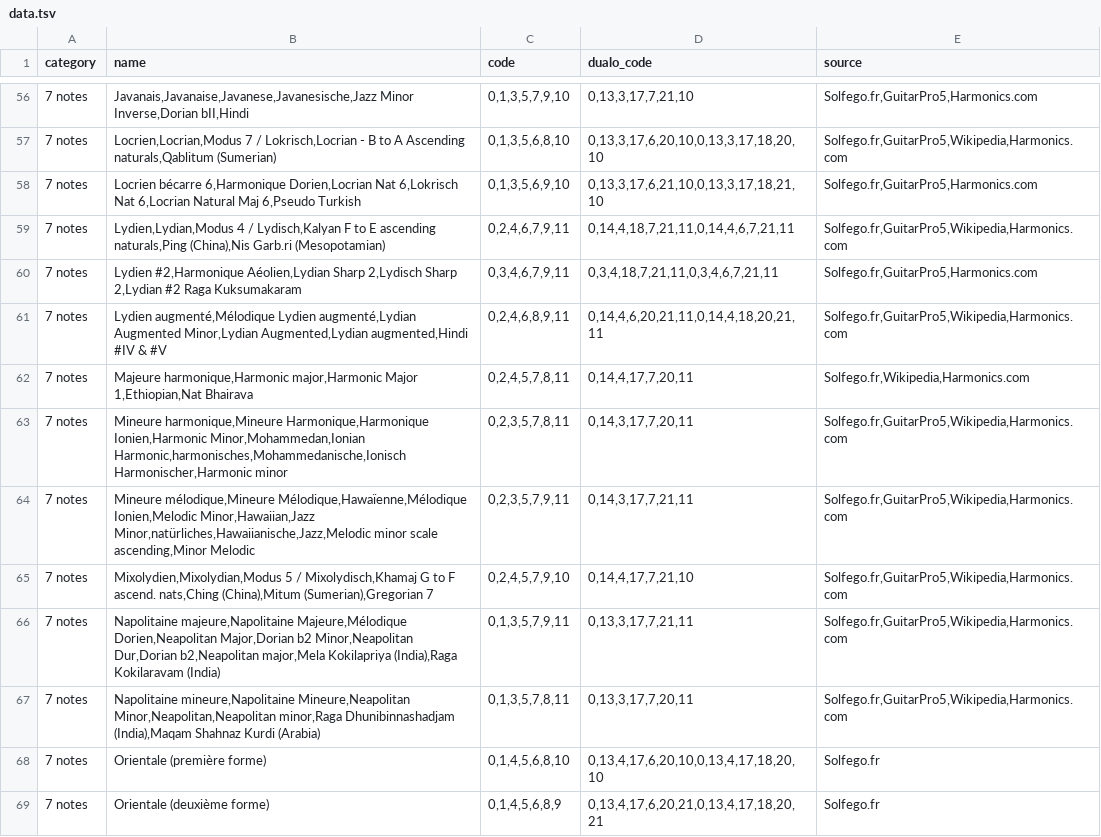
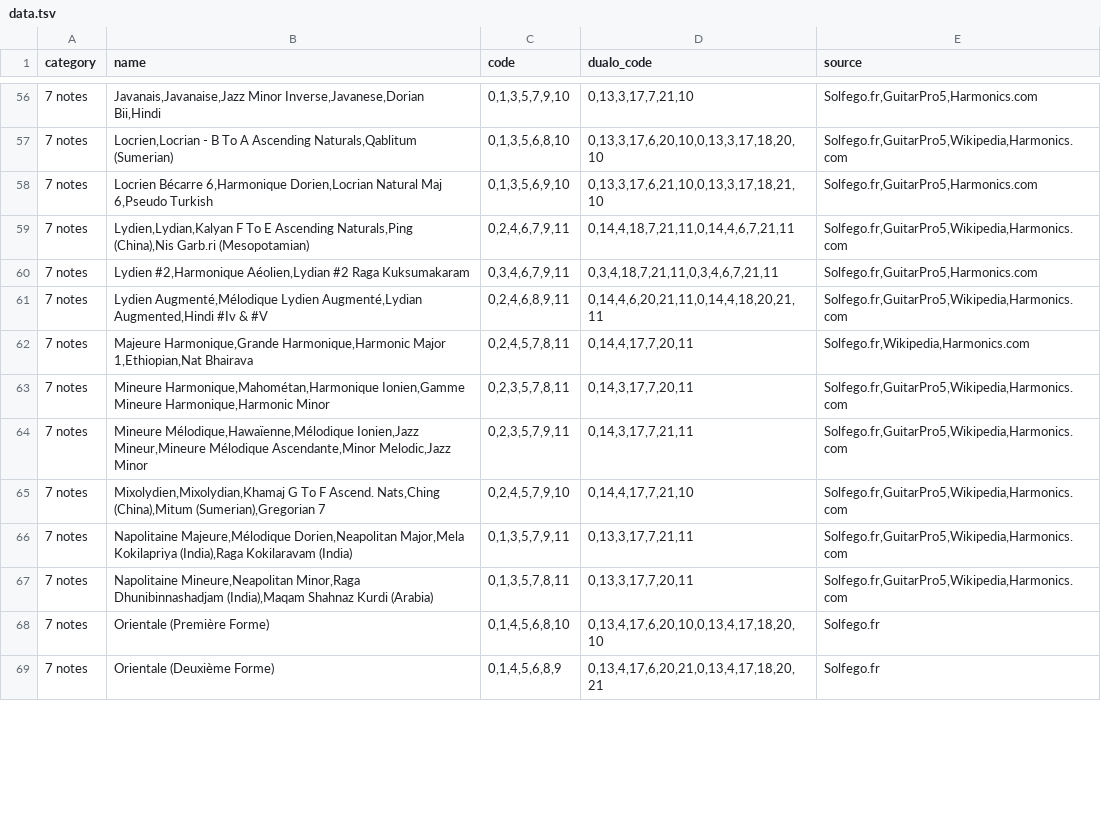
Before and after one commit to open-dualo/du-scales, a TSV file: src/data/data.tsv, drawn as a sheet; only a part is shown, gaps mark what is left out; the diff covers the shown part only.

```diff
--- a/src/data/data.tsv
+++ b/src/data/data.tsv
@@ -56,14 +56,14 @@ category	name	code	dualo_code	source
-7 notes	Javanais,Javanaise,Javanese,Javanesische,Jazz Minor Inverse,Dorian bII,Hindi	0,1,3,5,7,9,10	0,13,3,17,7,21,10	Solfego.fr,GuitarPro5,Harmonics.com
-7 notes	Locrien,Locrian,Modus 7 / Lokrisch,Locrian  - B to A Ascending naturals,Qablitum (Sumerian)	0,1,3,5,6,8,10	0,13,3,17,6,20,10,0,13,3,17,18,20,10	Solfego.fr,GuitarPro5,Wikipedia,Harmonics.com
-7 notes	Locrien bécarre 6,Harmonique Dorien,Locrian Nat 6,Lokrisch Nat 6,Locrian Natural Maj 6,Pseudo Turkish	0,1,3,5,6,9,10	0,13,3,17,6,21,10,0,13,3,17,18,21,10	Solfego.fr,GuitarPro5,Harmonics.com
-7 notes	Lydien,Lydian,Modus 4 / Lydisch,Kalyan F to E ascending naturals,Ping (China),Nis Garb.ri (Mesopotamian)	0,2,4,6,7,9,11	0,14,4,18,7,21,11,0,14,4,6,7,21,11	Solfego.fr,GuitarPro5,Wikipedia,Harmonics.com
-7 notes	Lydien #2,Harmonique Aéolien,Lydian Sharp 2,Lydisch Sharp 2,Lydian #2 Raga Kuksumakaram	0,3,4,6,7,9,11	0,3,4,18,7,21,11,0,3,4,6,7,21,11	Solfego.fr,GuitarPro5,Harmonics.com
-7 notes	Lydien augmenté,Mélodique Lydien augmenté,Lydian Augmented Minor,Lydian Augmented,Lydian augmented,Hindi #IV & #V	0,2,4,6,8,9,11	0,14,4,6,20,21,11,0,14,4,18,20,21,11	Solfego.fr,GuitarPro5,Wikipedia,Harmonics.com
-7 notes	Majeure harmonique,Harmonic major,Harmonic Major 1,Ethiopian,Nat Bhairava	0,2,4,5,7,8,11	0,14,4,17,7,20,11	Solfego.fr,Wikipedia,Harmonics.com
-7 notes	Mineure harmonique,Mineure Harmonique,Harmonique Ionien,Harmonic Minor,Mohammedan,Ionian Harmonic,harmonisches,Mohammedanische,Ionisch Harmonischer,Harmonic minor	0,2,3,5,7,8,11	0,14,3,17,7,20,11	Solfego.fr,GuitarPro5,Wikipedia,Harmonics.com
-7 notes	Mineure mélodique,Mineure Mélodique,Hawaïenne,Mélodique Ionien,Melodic Minor,Hawaiian,Jazz Minor,natürliches,Hawaiianische,Jazz,Melodic minor scale ascending,Minor Melodic	0,2,3,5,7,9,11	0,14,3,17,7,21,11	Solfego.fr,GuitarPro5,Wikipedia,Harmonics.com
-7 notes	Mixolydien,Mixolydian,Modus 5 / Mixolydisch,Khamaj G to F ascend. nats,Ching (China),Mitum (Sumerian),Gregorian 7	0,2,4,5,7,9,10	0,14,4,17,7,21,10	Solfego.fr,GuitarPro5,Wikipedia,Harmonics.com
-7 notes	Napolitaine majeure,Napolitaine Majeure,Mélodique Dorien,Neapolitan Major,Dorian b2 Minor,Neapolitan Dur,Dorian b2,Neapolitan major,Mela Kokilapriya (India),Raga Kokilaravam (India)	0,1,3,5,7,9,11	0,13,3,17,7,21,11	Solfego.fr,GuitarPro5,Wikipedia,Harmonics.com
-7 notes	Napolitaine mineure,Napolitaine Mineure,Neapolitan Minor,Neapolitan,Neapolitan minor,Raga Dhunibinnashadjam (India),Maqam Shahnaz Kurdi (Arabia)	0,1,3,5,7,8,11	0,13,3,17,7,20,11	Solfego.fr,GuitarPro5,Wikipedia,Harmonics.com
-7 notes	Orientale (première forme)	0,1,4,5,6,8,10	0,13,4,17,6,20,10,0,13,4,17,18,20,10	Solfego.fr
-7 notes	Orientale (deuxième forme)	0,1,4,5,6,8,9	0,13,4,17,6,20,21,0,13,4,17,18,20,21	Solfego.fr
+7 notes	Javanais,Javanaise,Jazz Minor Inverse,Javanese,Dorian Bii,Hindi	0,1,3,5,7,9,10	0,13,3,17,7,21,10	Solfego.fr,GuitarPro5,Harmonics.com
+7 notes	Locrien,Locrian  - B To A Ascending Naturals,Qablitum (Sumerian)	0,1,3,5,6,8,10	0,13,3,17,6,20,10,0,13,3,17,18,20,10	Solfego.fr,GuitarPro5,Wikipedia,Harmonics.com
+7 notes	Locrien Bécarre 6,Harmonique Dorien,Locrian Natural Maj 6,Pseudo Turkish	0,1,3,5,6,9,10	0,13,3,17,6,21,10,0,13,3,17,18,21,10	Solfego.fr,GuitarPro5,Harmonics.com
+7 notes	Lydien,Lydian,Kalyan F To E Ascending Naturals,Ping (China),Nis Garb.ri (Mesopotamian)	0,2,4,6,7,9,11	0,14,4,18,7,21,11,0,14,4,6,7,21,11	Solfego.fr,GuitarPro5,Wikipedia,Harmonics.com
+7 notes	Lydien #2,Harmonique Aéolien,Lydian #2 Raga Kuksumakaram	0,3,4,6,7,9,11	0,3,4,18,7,21,11,0,3,4,6,7,21,11	Solfego.fr,GuitarPro5,Harmonics.com
+7 notes	Lydien Augmenté,Mélodique Lydien Augmenté,Lydian Augmented,Hindi #Iv & #V	0,2,4,6,8,9,11	0,14,4,6,20,21,11,0,14,4,18,20,21,11	Solfego.fr,GuitarPro5,Wikipedia,Harmonics.com
+7 notes	Majeure Harmonique,Grande Harmonique,Harmonic Major 1,Ethiopian,Nat Bhairava	0,2,4,5,7,8,11	0,14,4,17,7,20,11	Solfego.fr,Wikipedia,Harmonics.com
+7 notes	Mineure Harmonique,Mahométan,Harmonique Ionien,Gamme Mineure Harmonique,Harmonic Minor	0,2,3,5,7,8,11	0,14,3,17,7,20,11	Solfego.fr,GuitarPro5,Wikipedia,Harmonics.com
+7 notes	Mineure Mélodique,Hawaïenne,Mélodique Ionien,Jazz Mineur,Mineure Mélodique Ascendante,Minor Melodic,Jazz Minor	0,2,3,5,7,9,11	0,14,3,17,7,21,11	Solfego.fr,GuitarPro5,Wikipedia,Harmonics.com
+7 notes	Mixolydien,Mixolydian,Khamaj G To F Ascend. Nats,Ching (China),Mitum (Sumerian),Gregorian 7	0,2,4,5,7,9,10	0,14,4,17,7,21,10	Solfego.fr,GuitarPro5,Wikipedia,Harmonics.com
+7 notes	Napolitaine Majeure,Mélodique Dorien,Neapolitan Major,Mela Kokilapriya (India),Raga Kokilaravam (India)	0,1,3,5,7,9,11	0,13,3,17,7,21,11	Solfego.fr,GuitarPro5,Wikipedia,Harmonics.com
+7 notes	Napolitaine Mineure,Neapolitan Minor,Raga Dhunibinnashadjam (India),Maqam Shahnaz Kurdi (Arabia)	0,1,3,5,7,8,11	0,13,3,17,7,20,11	Solfego.fr,GuitarPro5,Wikipedia,Harmonics.com
+7 notes	Orientale (Première Forme)	0,1,4,5,6,8,10	0,13,4,17,6,20,10,0,13,4,17,18,20,10	Solfego.fr
+7 notes	Orientale (Deuxième Forme)	0,1,4,5,6,8,9	0,13,4,17,6,20,21,0,13,4,17,18,20,21	Solfego.fr
```
Also changed, not shown: 1 added row, 1 removed row and 98 edited cells elsewhere in this file, src/data/scales-guitar-pro-5.tsv, src/data/scales-harmonics.tsv, 32 other files.
